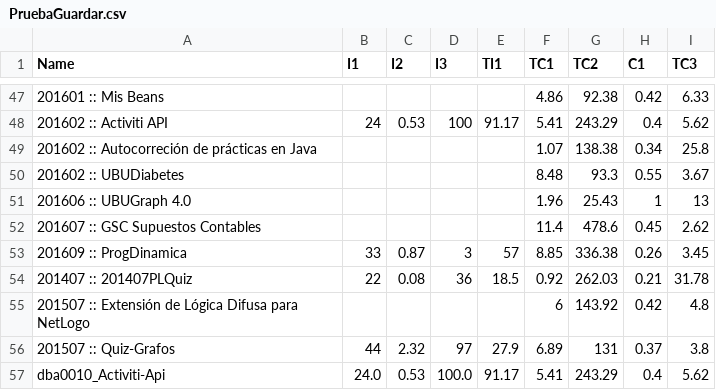
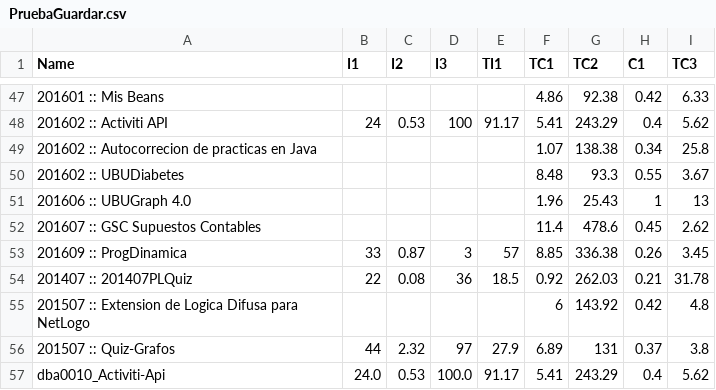
Before and after one commit to rlp0019/Activiti-Api, a CSV file: rsc/datoscsv/PruebaGuardar.csv, drawn as a sheet; only a part is shown, gaps mark what is left out; the diff names each change by its address in the sheet, - before the commit and + after, or states it on an @@ line.

```diff
--- a/rsc/datoscsv/PruebaGuardar.csv
+++ b/rsc/datoscsv/PruebaGuardar.csv
-A49 (Name): 201602 :: Autocorreción de prácticas en Java
+A49 (Name): 201602 :: Autocorrecion de practicas en Java
-A55 (Name): 201507 :: Extensión de Lógica Difusa para…
+A55 (Name): 201507 :: Extension de Logica Difusa para…
```
Also changed, not shown: 40 other files.
